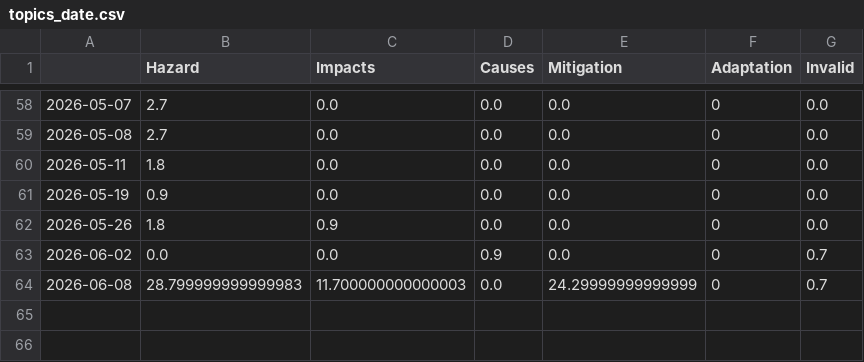
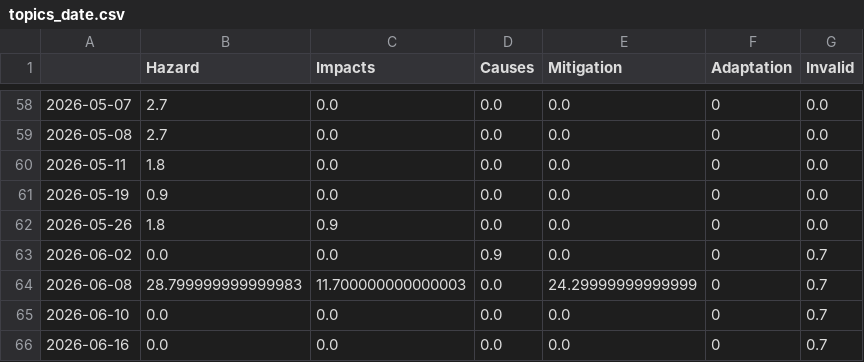
Before and after one commit to MarcoL95-news/tsunamiIsComing, a CSV file: csv/topics_date.csv, drawn as a sheet; only a part is shown, gaps mark what is left out; the diff names each change by its address in the sheet, - before the commit and + after, or states it on an @@ line.

```diff
--- a/csv/topics_date.csv
+++ b/csv/topics_date.csv
+row 65: 2026-06-10 | 0.0 | 0.0 | 0.0 | 0.0 | 0 | 0.7
+row 66: 2026-06-16 | 0.0 | 0.0 | 0.0 | 0.0 | 0 | 0.7
```
Also changed, not shown: 5 other files.
